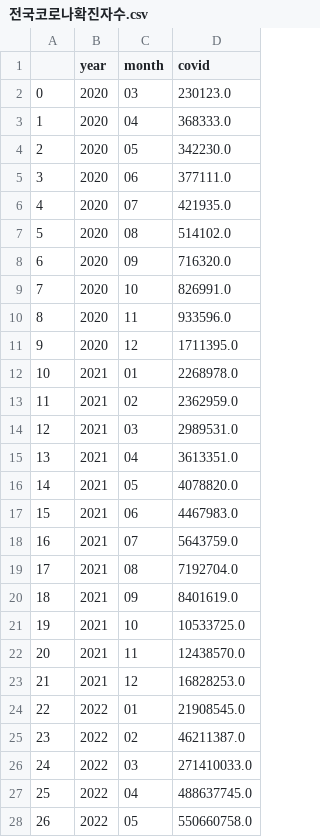
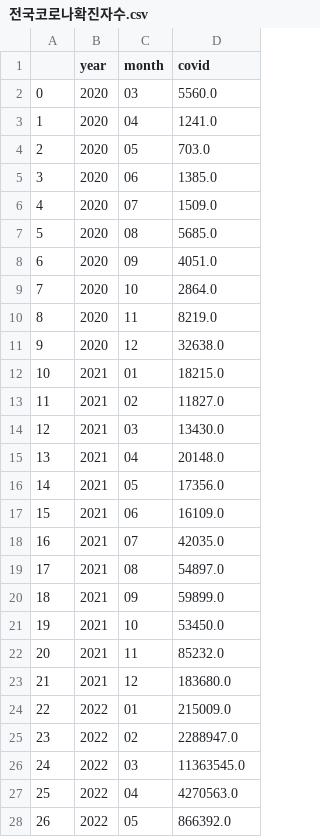
Before and after one commit to eesomin/midproject, a CSV file: lms1/data/전국코로나확진자수.csv, drawn as a sheet; only a part is shown; the diff covers the shown part only.

Commit message:
코로나데이터 수정

```diff
--- a/lms1/data/전국코로나확진자수.csv
+++ b/lms1/data/전국코로나확진자수.csv
@@ -1,28 +1,28 @@
 ,year,month,covid
-0,2020,03,230123.0
-1,2020,04,368333.0
-2,2020,05,342230.0
-3,2020,06,377111.0
-4,2020,07,421935.0
-5,2020,08,514102.0
-6,2020,09,716320.0
-7,2020,10,826991.0
-8,2020,11,933596.0
-9,2020,12,1711395.0
-10,2021,01,2268978.0
-11,2021,02,2362959.0
-12,2021,03,2989531.0
-13,2021,04,3613351.0
-14,2021,05,4078820.0
-15,2021,06,4467983.0
-16,2021,07,5643759.0
-17,2021,08,7192704.0
-18,2021,09,8401619.0
-19,2021,10,10533725.0
-20,2021,11,12438570.0
-21,2021,12,16828253.0
-22,2022,01,21908545.0
-23,2022,02,46211387.0
-24,2022,03,271410033.0
-25,2022,04,488637745.0
-26,2022,05,550660758.0
+0,2020,03,5560.0
+1,2020,04,1241.0
+2,2020,05,703.0
+3,2020,06,1385.0
+4,2020,07,1509.0
+5,2020,08,5685.0
+6,2020,09,4051.0
+7,2020,10,2864.0
+8,2020,11,8219.0
+9,2020,12,32638.0
+10,2021,01,18215.0
+11,2021,02,11827.0
+12,2021,03,13430.0
+13,2021,04,20148.0
+14,2021,05,17356.0
+15,2021,06,16109.0
+16,2021,07,42035.0
+17,2021,08,54897.0
+18,2021,09,59899.0
+19,2021,10,53450.0
+20,2021,11,85232.0
+21,2021,12,183680.0
+22,2022,01,215009.0
+23,2022,02,2288947.0
+24,2022,03,11363545.0
+25,2022,04,4270563.0
+26,2022,05,866392.0
```
Also changed, not shown: 6 edited cells elsewhere in this file.
